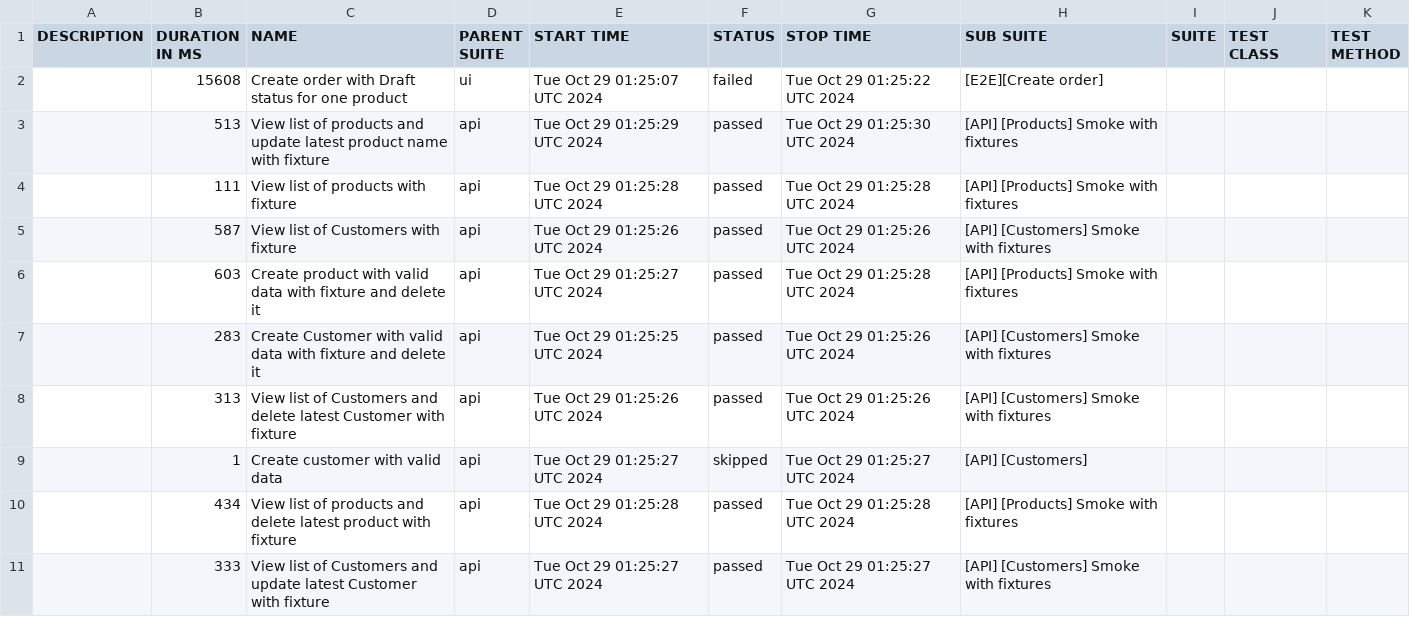
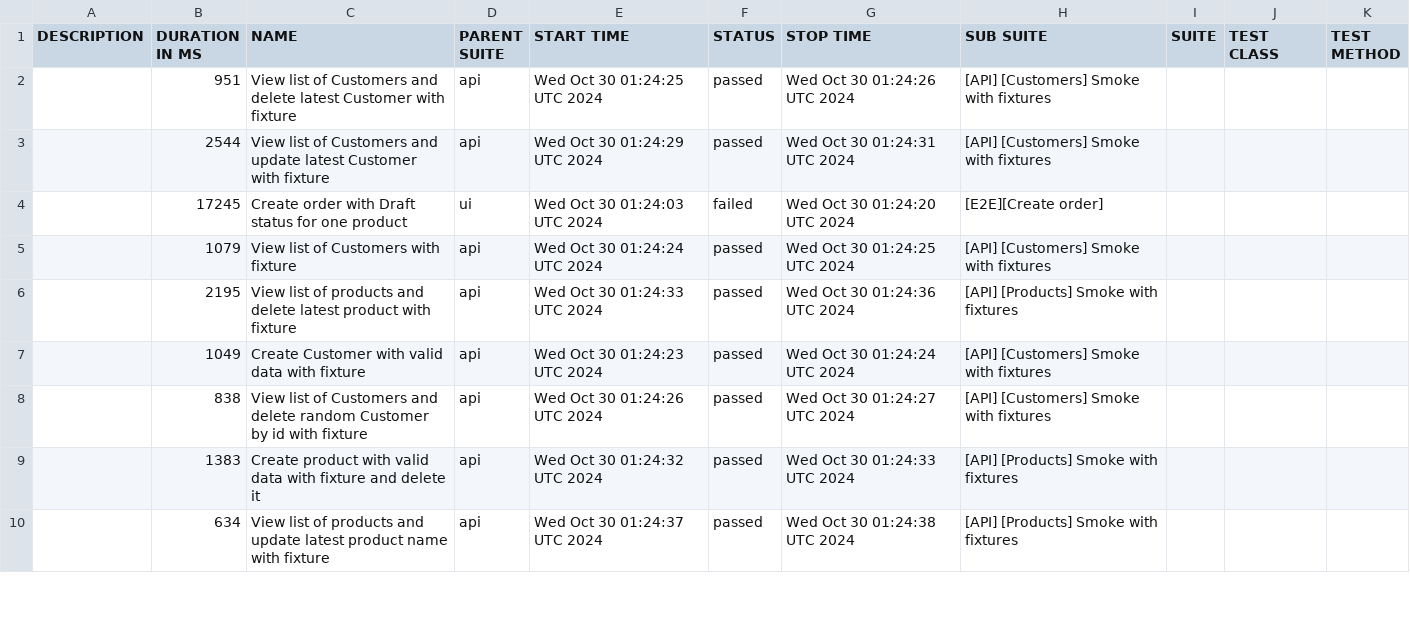
Before and after one commit to JackBlaaack/SalesPortalProject, a CSV file: allure-report/data/suites.csv, drawn as a sheet; only a part is shown; the diff covers the shown part only.

```diff
--- a/allure-report/data/suites.csv
+++ b/allure-report/data/suites.csv
@@ -1,11 +1,10 @@
 "DESCRIPTION","DURATION IN MS","NAME","PARENT SUITE","START TIME","STATUS","STOP TIME","SUB SUITE","SUITE","TEST CLASS","TEST METHOD"
-"","15608","Create order with Draft status for one product","ui","Tue Oct 29 01:25:07 UTC 2024","failed","Tue Oct 29 01:25:22 UTC 2024","[E2E][Create order]","","",""
-"","513","View list of products and update latest product name with fixture","api","Tue Oct 29 01:25:29 UTC 2024","passed","Tue Oct 29 01:25:30 UTC 2024","[API] [Products] Smoke with fixtures","","",""
-"","111","View list of products with fixture","api","Tue Oct 29 01:25:28 UTC 2024","passed","Tue Oct 29 01:25:28 UTC 2024","[API] [Products] Smoke with fixtures","","",""
-"","587","View list of Customers with fixture","api","Tue Oct 29 01:25:26 UTC 2024","passed","Tue Oct 29 01:25:26 UTC 2024","[API] [Customers] Smoke with fixtures","","",""
-"","603","Create product with valid data with fixture and delete it","api","Tue Oct 29 01:25:27 UTC 2024","passed","Tue Oct 29 01:25:28 UTC 2024","[API] [Products] Smoke with fixtures","","",""
-"","283","Create Customer with valid data with fixture and delete it","api","Tue Oct 29 01:25:25 UTC 2024","passed","Tue Oct 29 01:25:26 UTC 2024","[API] [Customers] Smoke with fixtures","","",""
-"","313","View list of Customers and delete latest Customer with fixture","api","Tue Oct 29 01:25:26 UTC 2024","passed","Tue Oct 29 01:25:26 UTC 2024","[API] [Customers] Smoke with fixtures","","",""
-"","1","Create customer with valid data","api","Tue Oct 29 01:25:27 UTC 2024","skipped","Tue Oct 29 01:25:27 UTC 2024","[API] [Customers]","","",""
-"","434","View list of products and delete latest product with fixture","api","Tue Oct 29 01:25:28 UTC 2024","passed","Tue Oct 29 01:25:28 UTC 2024","[API] [Products] Smoke with fixtures","","",""
-"","333","View list of Customers and update latest Customer with fixture","api","Tue Oct 29 01:25:27 UTC 2024","passed","Tue Oct 29 01:25:27 UTC 2024","[API] [Customers] Smoke with fixtures","","",""
+"","951","View list of Customers and delete latest Customer with fixture","api","Wed Oct 30 01:24:25 UTC 2024","passed","Wed Oct 30 01:24:26 UTC 2024","[API] [Customers] Smoke with fixtures","","",""
+"","2544","View list of Customers and update latest Customer with fixture","api","Wed Oct 30 01:24:29 UTC 2024","passed","Wed Oct 30 01:24:31 UTC 2024","[API] [Customers] Smoke with fixtures","","",""
+"","17245","Create order with Draft status for one product","ui","Wed Oct 30 01:24:03 UTC 2024","failed","Wed Oct 30 01:24:20 UTC 2024","[E2E][Create order]","","",""
+"","1079","View list of Customers with fixture","api","Wed Oct 30 01:24:24 UTC 2024","passed","Wed Oct 30 01:24:25 UTC 2024","[API] [Customers] Smoke with fixtures","","",""
+"","2195","View list of products and delete latest product with fixture","api","Wed Oct 30 01:24:33 UTC 2024","passed","Wed Oct 30 01:24:36 UTC 2024","[API] [Products] Smoke with fixtures","","",""
+"","1049","Create Customer with valid data with fixture","api","Wed Oct 30 01:24:23 UTC 2024","passed","Wed Oct 30 01:24:24 UTC 2024","[API] [Customers] Smoke with fixtures","","",""
+"","838","View list of Customers and delete random Customer by id with fixture","api","Wed Oct 30 01:24:26 UTC 2024","passed","Wed Oct 30 01:24:27 UTC 2024","[API] [Customers] Smoke with fixtures","","",""
+"","1383","Create product with valid data with fixture and delete it","api","Wed Oct 30 01:24:32 UTC 2024","passed","Wed Oct 30 01:24:33 UTC 2024","[API] [Products] Smoke with fixtures","","",""
+"","634","View list of products and update latest product name with fixture","api","Wed Oct 30 01:24:37 UTC 2024","passed","Wed Oct 30 01:24:38 UTC 2024","[API] [Products] Smoke with fixtures","","",""
```
Also changed, not shown: 1 added row and 16 edited cells elsewhere in this file, 56 other files.
